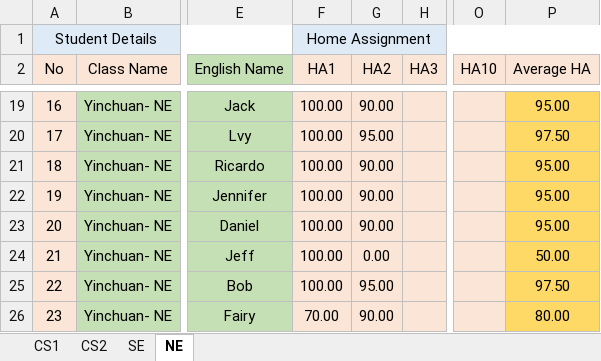
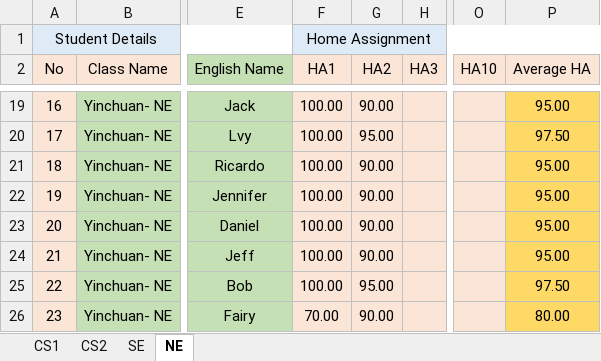
Before and after one commit to niit-nxu/Sept-2020---Jan-2021, an Excel workbook: Grade 2018/HomeAssignment/HA_Summary_YC_2018.xlsx, sheet NE, drawn as a sheet; only a part is shown, gaps mark what is left out; values as stored, in another font and other column widths than the file's, no borders; the diff names each change by its address in the sheet, - before the commit and + after, or states it on an @@ line.

Commit message:
zhouqi-家庭作业

```diff
--- a/Grade 2018/HomeAssignment/HA_Summary_YC_2018.xlsx (sheet NE)
+++ b/Grade 2018/HomeAssignment/HA_Summary_YC_2018.xlsx (sheet NE)
-G24 (HA2): 0.00
+G24 (HA2): 90.00
-P24 (Average HA): 50.00
+P24 (Average HA): 95.00
```
